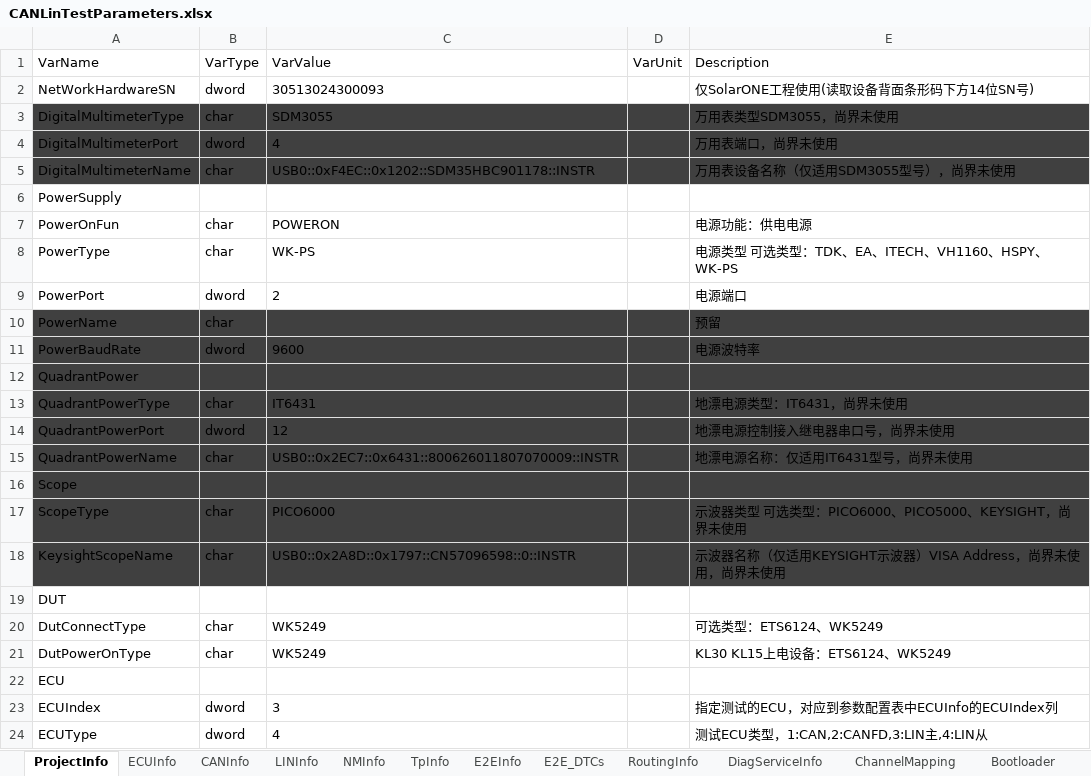
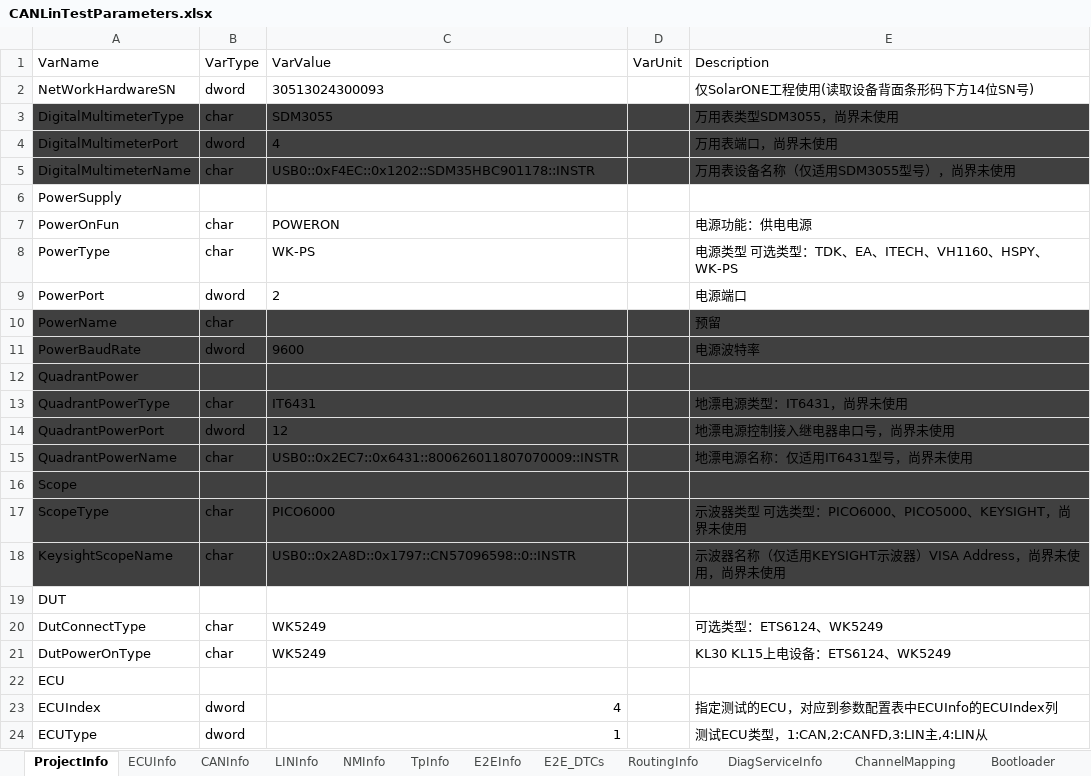
Before and after one commit to M160650828/M160650828, an Excel workbook: testinputs/CANLinTestParameters.xlsx, sheet ProjectInfo, drawn as a sheet; values as stored, in another font and other column widths than the file's, no borders; the diff names each change by its address in the sheet, - before the commit and + after, or states it on an @@ line.

```diff
--- a/testinputs/CANLinTestParameters.xlsx (sheet ProjectInfo)
+++ b/testinputs/CANLinTestParameters.xlsx (sheet ProjectInfo)
-C23: 3
+C23: 4
-C24: 4
+C24: 1
```
Also changed, not shown: sheet ECUInfo, sheet E2EInfo, sheet E2E_DTCs, sheet NMInfo, 3 other files.
